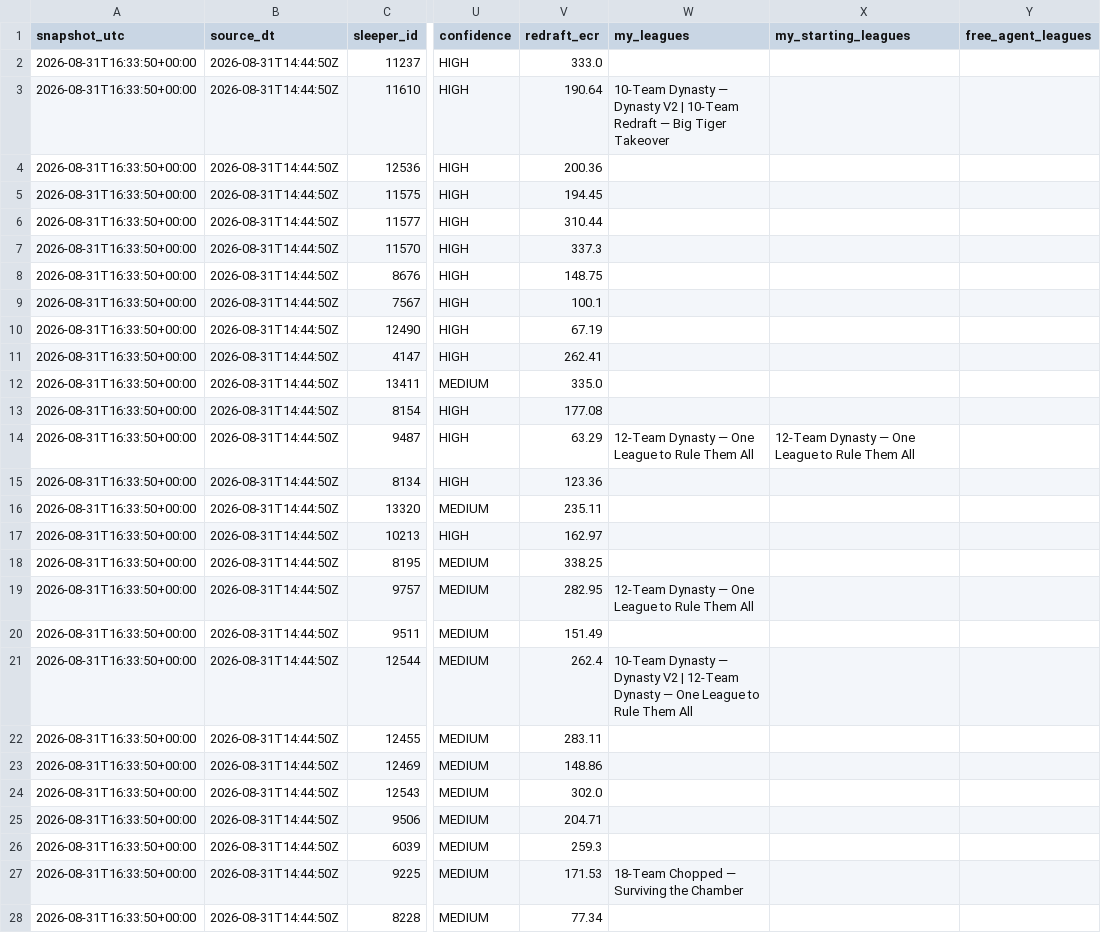
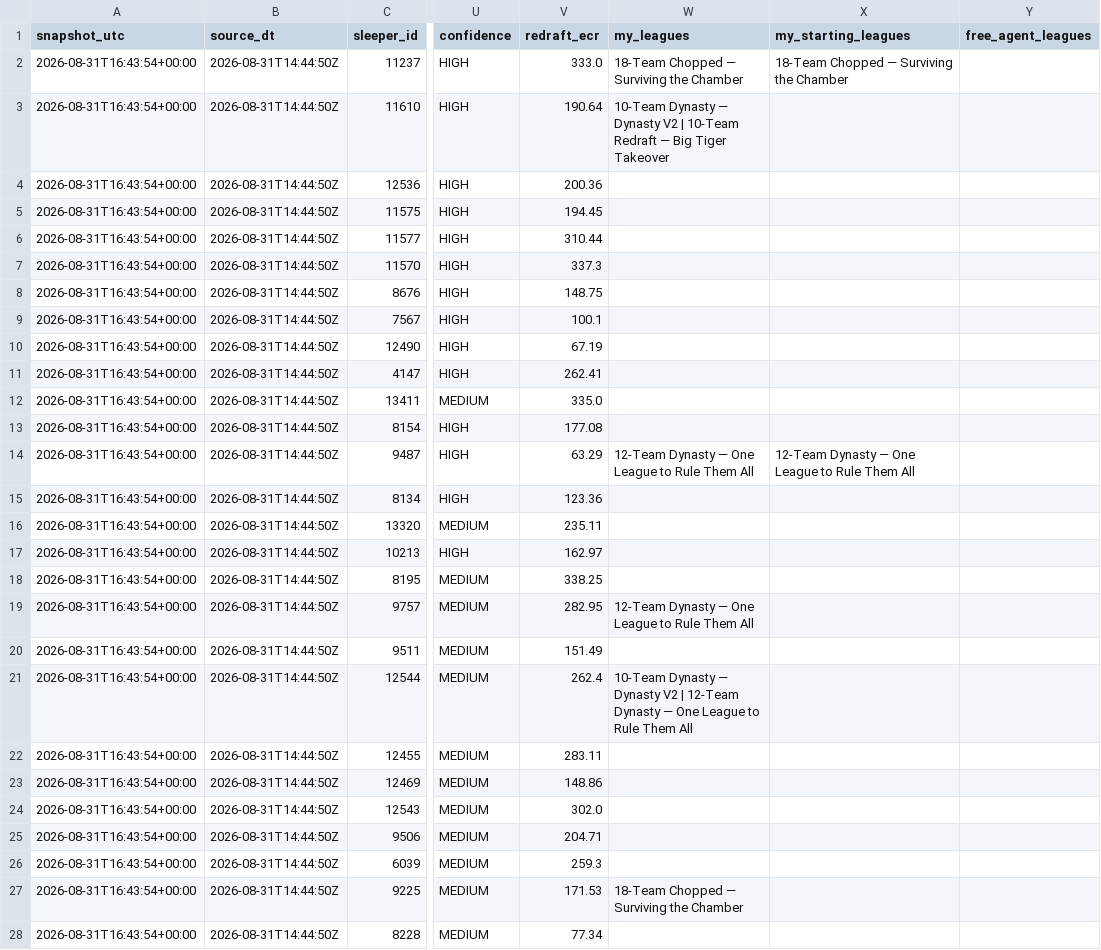
Before and after one commit to willblatz97/Learning-Python, a CSV file: fantasy-football-tracker/data/normalized/return_roles.csv, drawn as a sheet; only a part is shown, gaps mark what is left out; the diff covers the shown part only; the diff names each change by its address in the sheet, - before the commit and + after, or states it on an @@ line.

```diff
--- a/fantasy-football-tracker/data/normalized/return_roles.csv
+++ b/fantasy-football-tracker/data/normalized/return_roles.csv
-A2:A28 (snapshot_utc): 2026-08-31T16:33:50+00:00
+A2:A28 (snapshot_utc): 2026-08-31T16:43:54+00:00
-W2 (my_leagues): (empty)
+W2 (my_leagues): 18-Team Chopped — Surviving the Chamber
-X2 (my_starting_leagues): (empty)
+X2 (my_starting_leagues): 18-Team Chopped — Surviving the Chamber
```
Also changed, not shown: 110 edited cells elsewhere in this file, fantasy-football-tracker/data/normalized/cut_candidates.csv, fantasy-football-tracker/data/normalized/lineup_decisions.csv, 36 other files.
